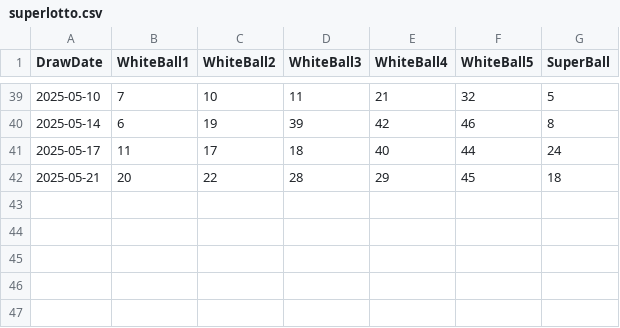
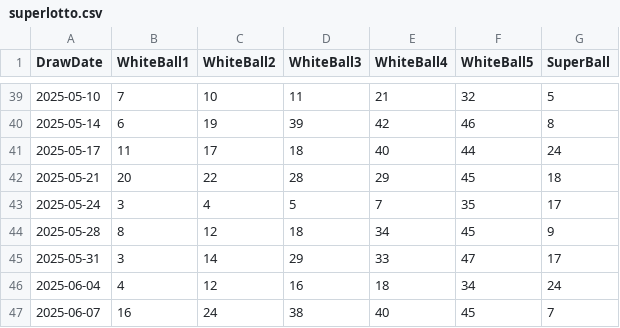
Before and after one commit to DominiqueOyco/LotteryNumGen, a CSV file: main/superlotto.csv, drawn as a sheet; only a part is shown, gaps mark what is left out; the diff names each change by its address in the sheet, - before the commit and + after, or states it on an @@ line.

Commit message:
Update SuperLotto winning numbers for late May 2025

```diff
--- a/main/superlotto.csv
+++ b/main/superlotto.csv
+row 43: 2025-05-24 | 3 | 4 | 5 | 7 | 35 | 17
+row 44: 2025-05-28 | 8 | 12 | 18 | 34 | 45 | 9
+row 45: 2025-05-31 | 3 | 14 | 29 | 33 | 47 | 17
+row 46: 2025-06-04 | 4 | 12 | 16 | 18 | 34 | 24
+row 47: 2025-06-07 | 16 | 24 | 38 | 40 | 45 | 7
```
